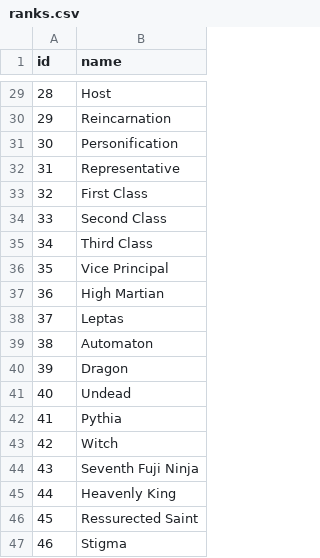
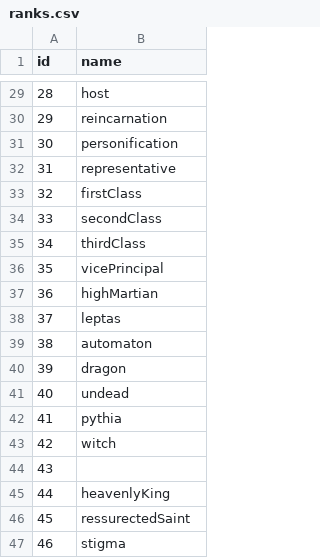
Before and after one commit to diegochagas/saintseiyacloths, a CSV file: csv/data/ranks.csv, drawn as a sheet; only a part is shown, gaps mark what is left out; the diff covers the shown part only.

```diff
--- a/csv/data/ranks.csv
+++ b/csv/data/ranks.csv
@@ -29,19 +29,19 @@
-28,Host
-29,Reincarnation
-30,Personification
-31,Representative
-32,First Class
-33,Second Class
-34,Third Class
-35,Vice Principal
-36,High Martian
-37,Leptas
-38,Automaton
-39,Dragon
-40,Undead
-41,Pythia
-42,Witch
-43,Seventh Fuji Ninja
-44,Heavenly King
-45,Ressurected Saint
-46,Stigma
+28,host
+29,reincarnation
+30,personification
+31,representative
+32,firstClass
+33,secondClass
+34,thirdClass
+35,vicePrincipal
+36,highMartian
+37,leptas
+38,automaton
+39,dragon
+40,undead
+41,pythia
+42,witch
+43,
+44,heavenlyKing
+45,ressurectedSaint
+46,stigma
```
Also changed, not shown: 26 edited cells elsewhere in this file, csv/data/news.csv, 14 other files.
